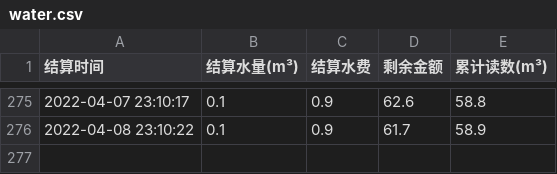
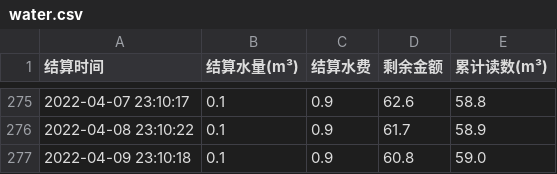
Before and after one commit to Roywaller/XLFElectricity-Inquiry, a CSV file: water.csv, drawn as a sheet; only a part is shown, gaps mark what is left out; the diff names each change by its address in the sheet, - before the commit and + after, or states it on an @@ line.

Commit message:
update

```diff
--- a/water.csv
+++ b/water.csv
+row 277: 2022-04-09 23:10:18 | 0.1 | 0.9 | 60.8 | 59.0
```
